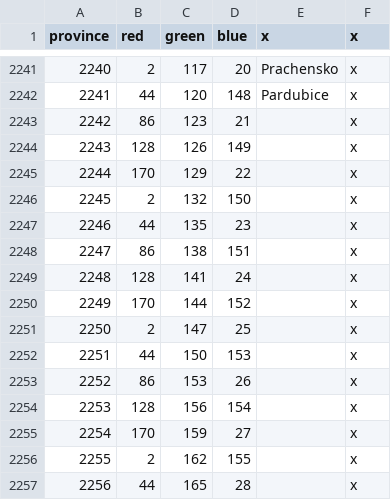
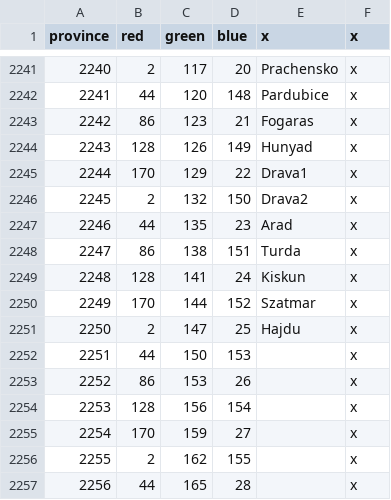
Before and after one commit to Pbhuh/GrandEuropa-HolyFury, a CSV file: map/definition.csv, drawn as a sheet; only a part is shown, gaps mark what is left out.

```diff
--- a/map/definition.csv
+++ b/map/definition.csv
@@ -2242,11 +2242,11 @@ province;red;green;blue;x;x
 2241;44;120;148;Pardubice;x
-2242;86;123;21;;x
-2243;128;126;149;;x
-2244;170;129;22;;x
-2245;2;132;150;;x
-2246;44;135;23;;x
-2247;86;138;151;;x
-2248;128;141;24;;x
-2249;170;144;152;;x
-2250;2;147;25;;x
+2242;86;123;21;Fogaras;x
+2243;128;126;149;Hunyad;x
+2244;170;129;22;Drava1;x
+2245;2;132;150;Drava2;x
+2246;44;135;23;Arad;x
+2247;86;138;151;Turda;x
+2248;128;141;24;Kiskun;x
+2249;170;144;152;Szatmar;x
+2250;2;147;25;Hajdu;x
 2251;44;150;153;;x
```
Also changed, not shown: 3 other files.
